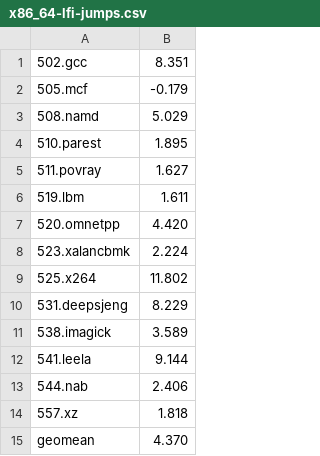
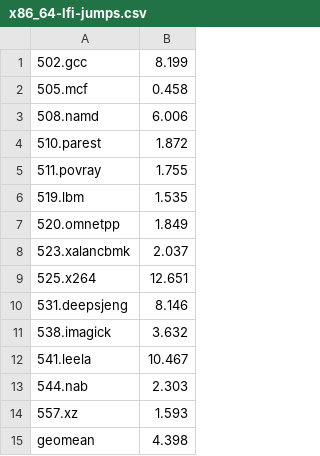
Before and after one commit to lfi-project/lfi-bench, a CSV file: spec2017/x86_64-lfi-jumps.csv, drawn as a sheet.

```diff
--- a/spec2017/x86_64-lfi-jumps.csv
+++ b/spec2017/x86_64-lfi-jumps.csv
@@ -1,15 +1,15 @@
-502.gcc,8.351
-505.mcf,-0.179
-508.namd,5.029
-510.parest,1.895
-511.povray,1.627
-519.lbm,1.611
-520.omnetpp,4.420
-523.xalancbmk,2.224
-525.x264,11.802
-531.deepsjeng,8.229
-538.imagick,3.589
-541.leela,9.144
-544.nab,2.406
-557.xz,1.818
-geomean,4.370
+502.gcc,8.199
+505.mcf,0.458
+508.namd,6.006
+510.parest,1.872
+511.povray,1.755
+519.lbm,1.535
+520.omnetpp,1.849
+523.xalancbmk,2.037
+525.x264,12.651
+531.deepsjeng,8.146
+538.imagick,3.632
+541.leela,10.467
+544.nab,2.303
+557.xz,1.593
+geomean,4.398
```
Also changed, not shown: spec2017/x86_64-lfi-stores.csv, spec2017/x86_64-lfi.csv.
